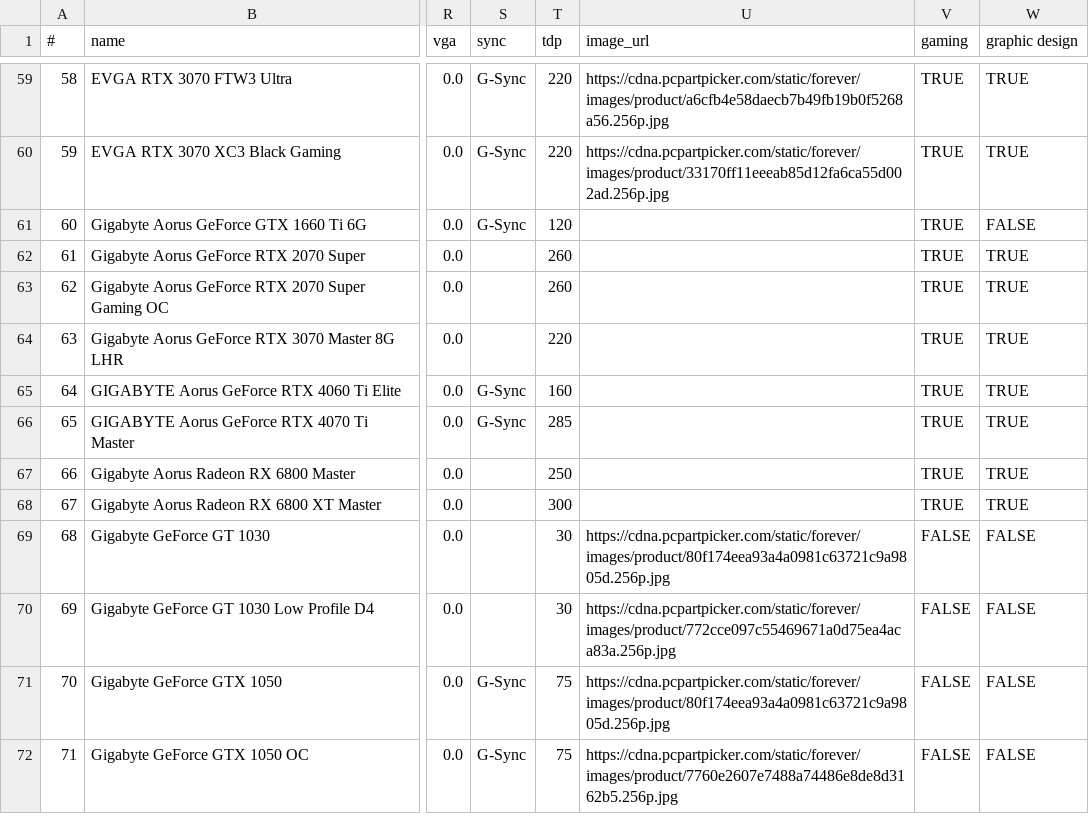
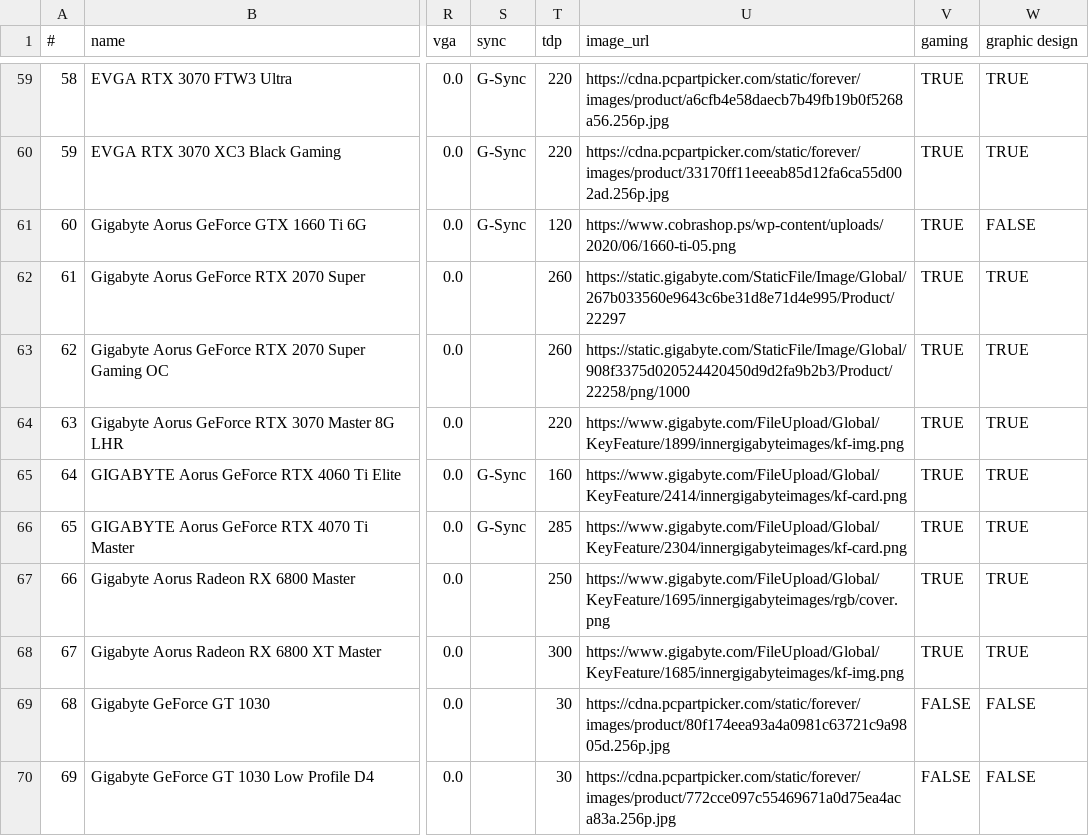
Before and after one commit to engomardraidi/pc_picker_graduation_project, a CSV file: datasets/gpus_1-cleaned.csv, drawn as a sheet; only a part is shown, gaps mark what is left out; the shorter side is filled out with more unchanged rows; the diff names each change by its address in the sheet, - before the commit and + after, or states it on an @@ line.

Commit message:
Edit some data in datasets

```diff
--- a/datasets/gpus_1-cleaned.csv
+++ b/datasets/gpus_1-cleaned.csv
-U61 (image_url): (empty)
+U61 (image_url): https://www.cobrashop.ps/wp-content/uploads/2020/06/1660-ti-05.png
-U62 (image_url): (empty)
+U62 (image_url): https://static.gigabyte.com/StaticFile/Image/Global/267b033560e9643c6be31d8e71d4e995/Product/22297
-U63 (image_url): (empty)
+U63 (image_url): https://static.gigabyte.com/StaticFile/Image/Global/908f3375d020524420450d9d2fa9b2b3/Product/22258/png/1000
-U64 (image_url): (empty)
+U64 (image_url): https://www.gigabyte.com/FileUpload/Global/KeyFeature/1899/innergigabyteimages/kf-img.png
-U65 (image_url): (empty)
+U65 (image_url): https://www.gigabyte.com/FileUpload/Global/KeyFeature/2414/innergigabyteimages/kf-card.png
-U66 (image_url): (empty)
+U66 (image_url): https://www.gigabyte.com/FileUpload/Global/KeyFeature/2304/innergigabyteimages/kf-card.png
-U67 (image_url): (empty)
+U67 (image_url): https://www.gigabyte.com/FileUpload/Global/KeyFeature/1695/innergigabyteimages/rgb/cover.png
-U68 (image_url): (empty)
+U68 (image_url): https://www.gigabyte.com/FileUpload/Global/KeyFeature/1685/innergigabyteimages/kf-img.png
```
Also changed, not shown: datasets/cpus_1-cleaned.csv, datasets/motherboards_1-cleaned.csv, 2 other files.
